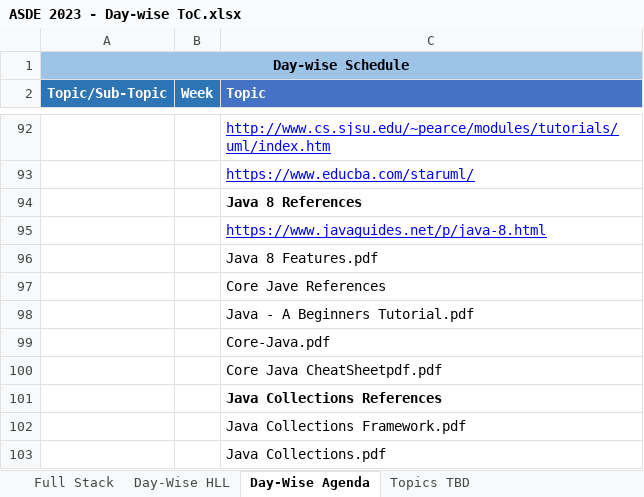
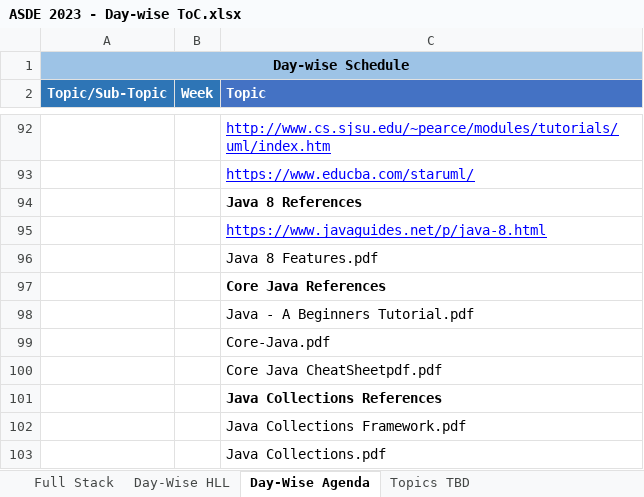
Before and after one commit to StevenJoseph19/ASDE-2023, an Excel workbook: TOC/ASDE 2023 - Day-wise ToC.xlsx, sheet Day-Wise Agenda, drawn as a sheet; only a part is shown, gaps mark what is left out; values as stored, in another font and other column widths than the file's, no borders; the diff names each change by its address in the sheet, - before the commit and + after, or states it on an @@ line.

Commit message:
added pjp references

```diff
--- a/TOC/ASDE 2023 - Day-wise ToC.xlsx (sheet Day-Wise Agenda)
+++ b/TOC/ASDE 2023 - Day-wise ToC.xlsx (sheet Day-Wise Agenda)
-C97 (Topic): Core Jave References
+C97 (Topic): Core Java References
-C97 bold: off
+C97 bold: on
```
Also changed, not shown: 21 other files.
